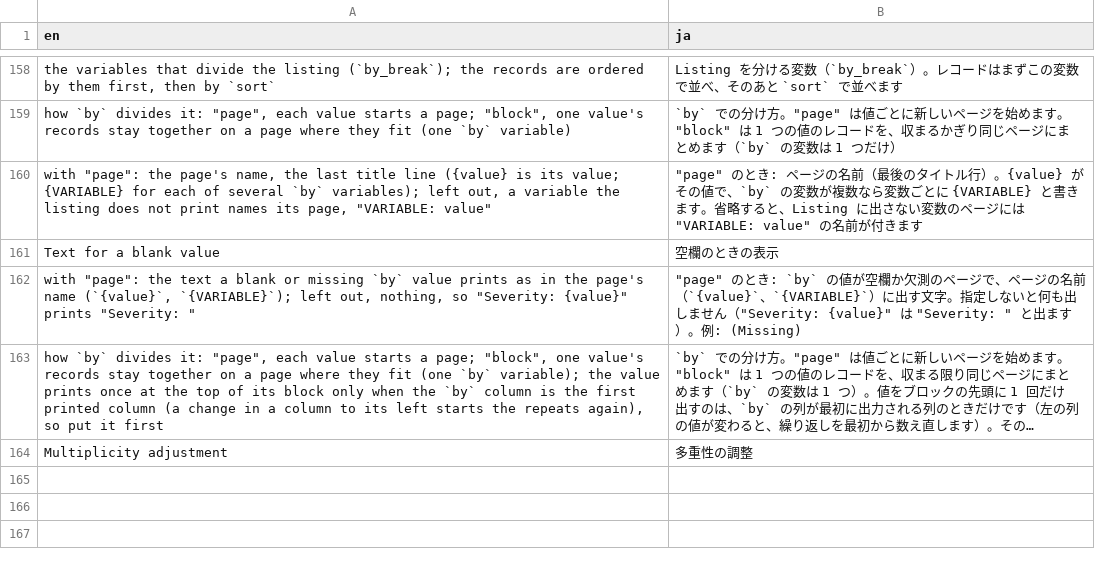
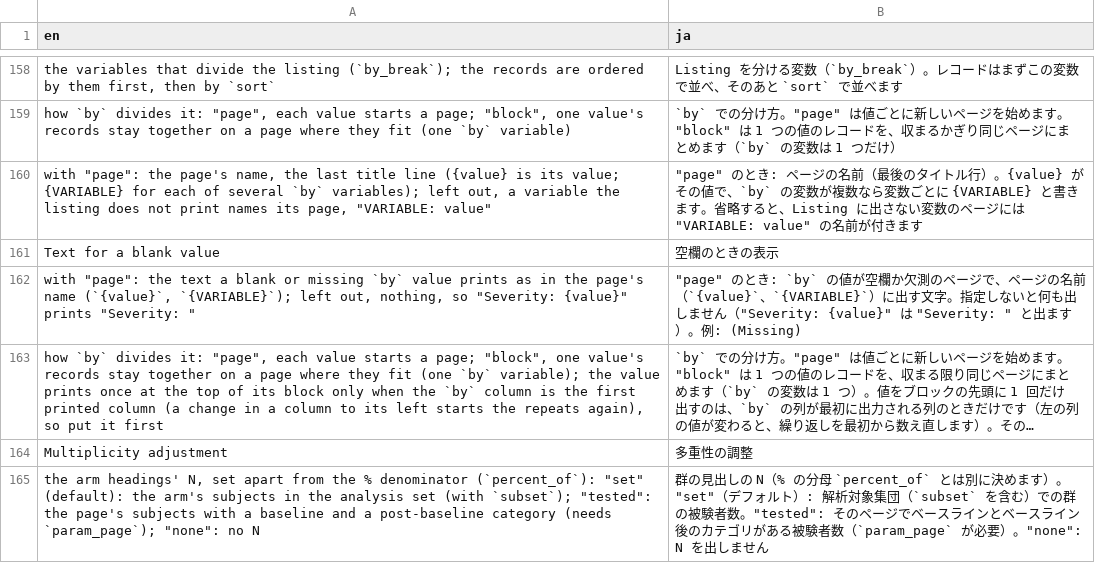
Before and after one commit to ichirio/tflplanner, a CSV file: inst/i18n/strings/template_labels.csv, drawn as a sheet; only a part is shown, gaps mark what is left out; long unchanged cells end in ….

```diff
--- a/inst/i18n/strings/template_labels.csv
+++ b/inst/i18n/strings/template_labels.csv
@@ -164 +164,2 @@
 "Multiplicity adjustment","多重性の調整"
+"the arm headings' N, set apart from the % denominator (`percent_of`): ""set"" (default): the arm's subjects in the analysis set (with `subset`); ""tested"": the page's subjects with a baseline and a post-baseline category (needs `param_page`); ""none"": no N","群の見出しの N（% の分母 `percent_of` とは別に決めます）。""set""（デフォルト）: 解析対象集団（`subset` を含む）での群の被験者数。""tested"": そのページでベースラインとベースライン後のカテゴリがある被験者数（`param_page` が必要）。""none"": N を出しません"
```
Also changed, not shown: inst/i18n/strings/common.csv.
